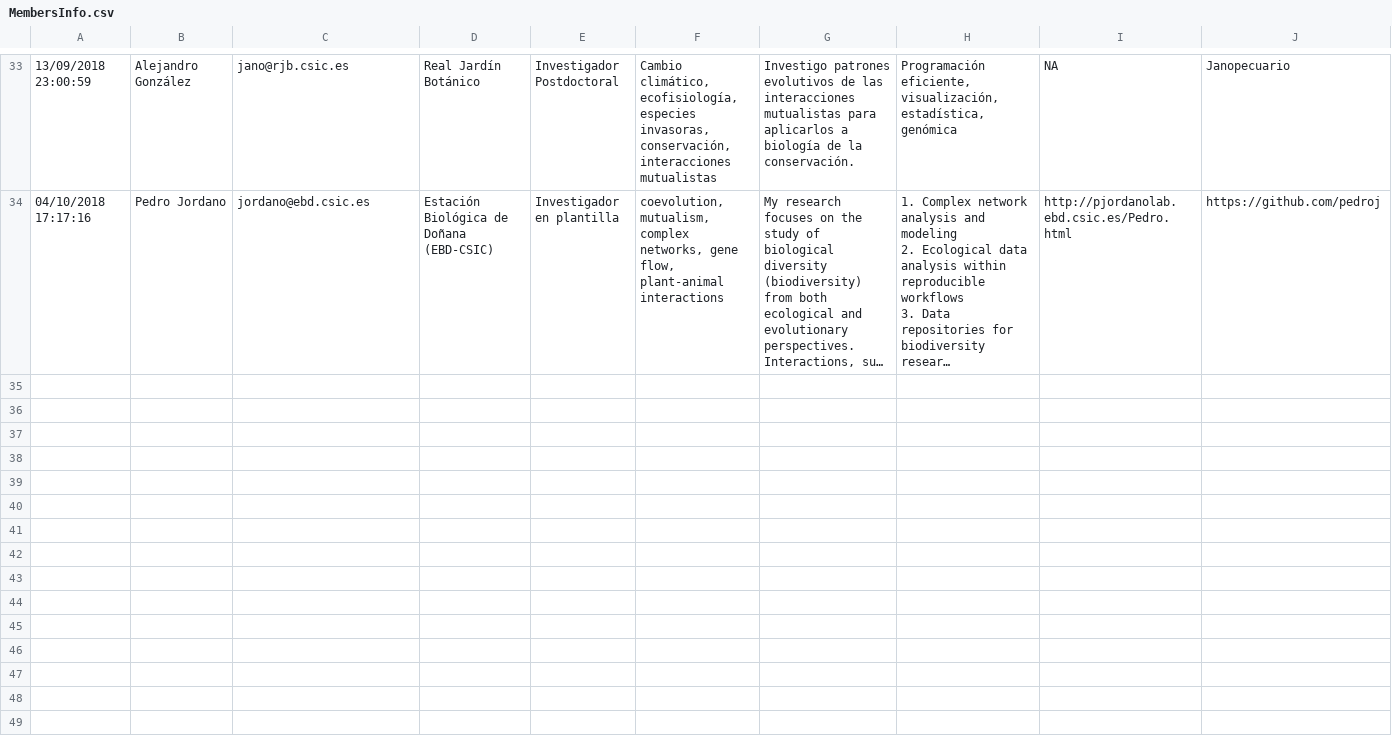
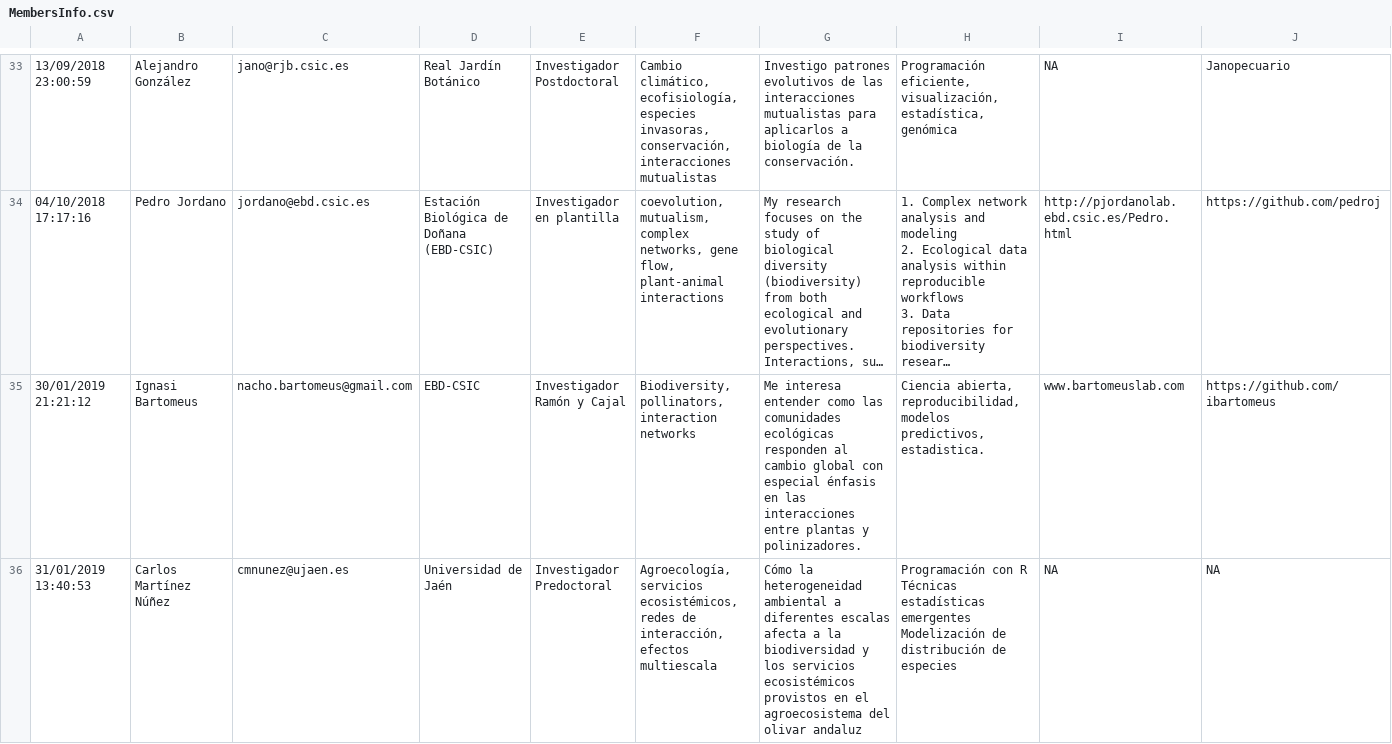
Before and after one commit to ecoinfAEET/MembersInfo, a CSV file: MembersInfo.csv, drawn as a sheet; only a part is shown, gaps mark what is left out; long unchanged cells end in …; rows hold the shown columns only; ↵ is a line break in a cell; the diff covers the shown part only; the diff names each change by its address in the sheet, - before the commit and + after, or states it on an @@ line.

```diff
--- a/MembersInfo.csv
+++ b/MembersInfo.csv
+row 35: 30/01/2019 21:21:12 | Ignasi Bartomeus | nacho.bartomeus@gmail.com | EBD-CSIC | Investigador Ramón y Cajal | Biodiversity, pollinators, interaction networks | Me interesa entender como las comunidades ecológicas responden al cambio global con especial énfasis en las interacciones entre plantas y polinizadores. | Ciencia abierta, reproducibilidad, modelos predictivos, estadistica. | www.bartomeuslab.com | https://github.com/ibartomeus
+row 36: 31/01/2019 13:40:53 | Carlos Martínez Núñez | cmnunez@ujaen.es | Universidad de Jaén | Investigador Predoctoral | Agroecología, servicios ecosistémicos, redes de interacción, efectos multiescala | Cómo la heterogeneidad ambiental a diferentes escalas afecta a la biodiversidad y los servicios ecosistémicos provistos en el agroecosistema del olivar andaluz | Programación con R ↵ Técnicas estadísticas emergentes ↵ Modelización de distribución de especies | NA | NA
```
Also changed, not shown: 1 added row elsewhere in this file, Formdata.csv, 1 other file.
